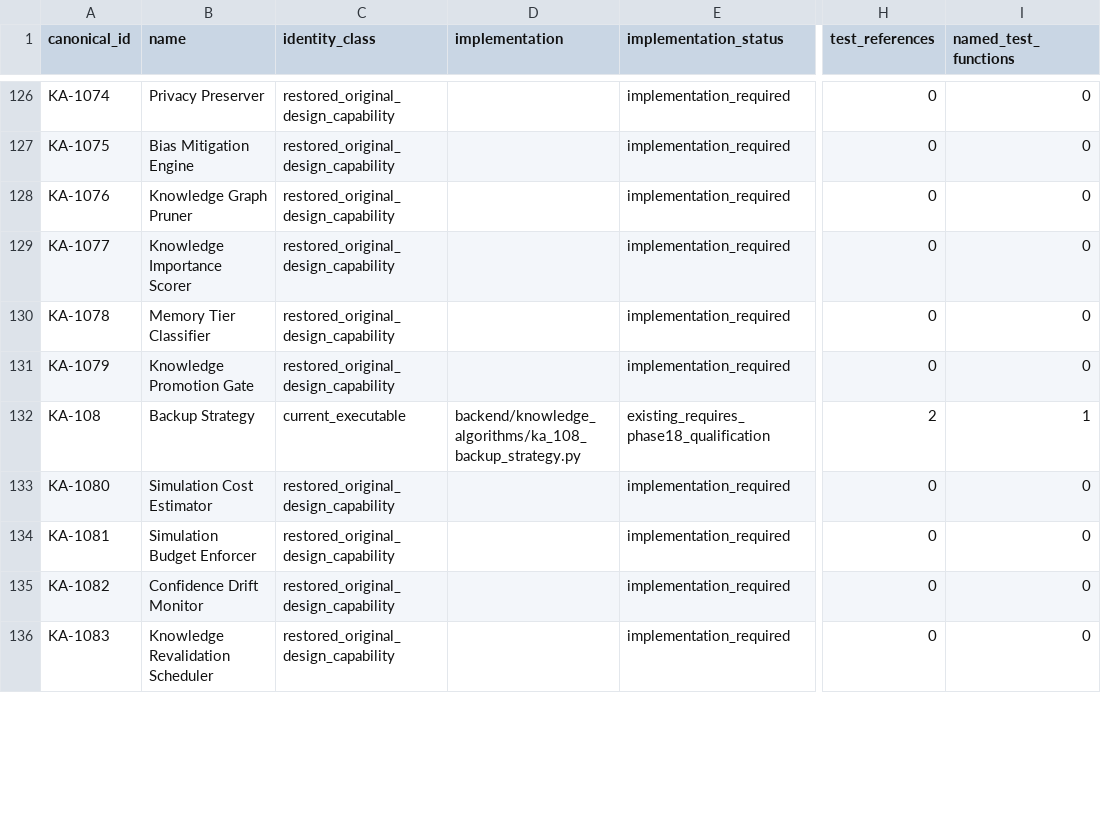
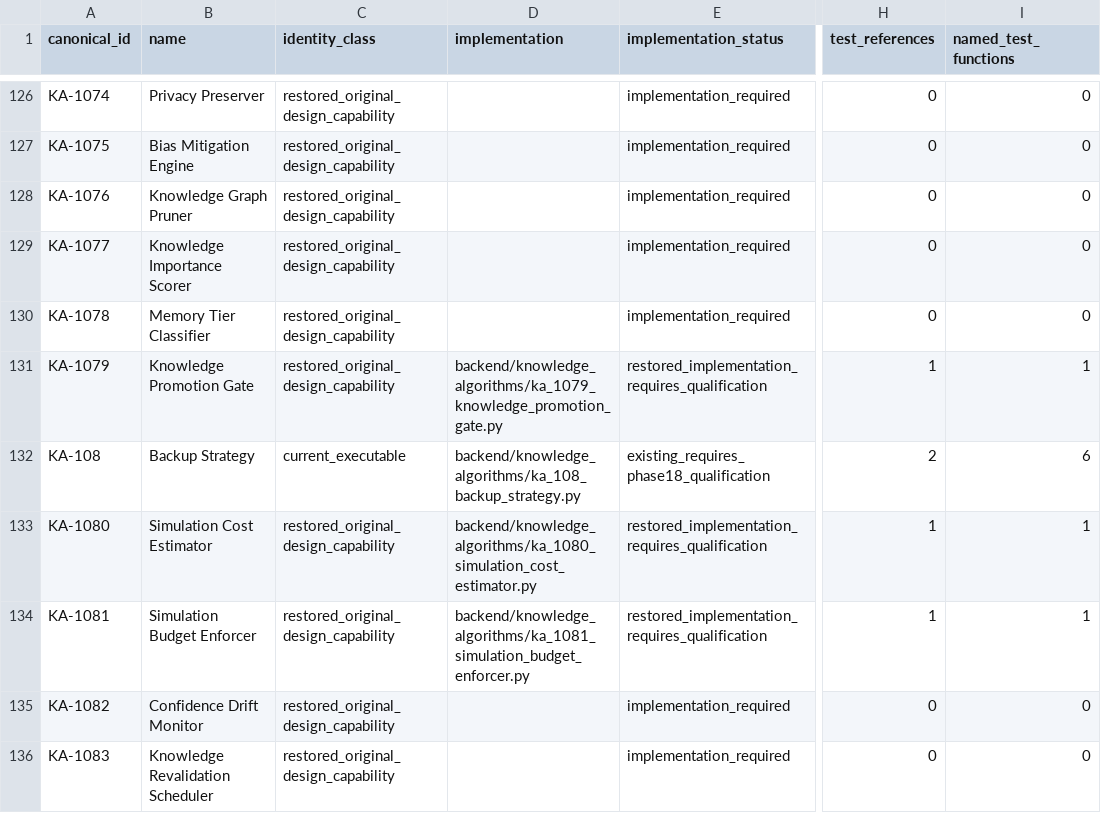
Before and after one commit to kherrera6219/DataLogicEngine, a CSV file: reports/production-readiness/2026/phase-18/ka-capability-crosswalk.csv, drawn as a sheet; only a part is shown, gaps mark what is left out; the diff covers the shown part only; the diff names each change by its address in the sheet, - before the commit and + after, or states it on an @@ line.

```diff
--- a/reports/production-readiness/2026/phase-18/ka-capability-crosswalk.csv
+++ b/reports/production-readiness/2026/phase-18/ka-capability-crosswalk.csv
-D131 (implementation): (empty)
+D131 (implementation): backend/knowledge_algorithms/ka_1079_knowledge_promotion_gate.py
-E131 (implementation_status): implementation_required
+E131 (implementation_status): restored_implementation_requires_qualification
-H131 (test_references): 0
+H131 (test_references): 1
-I131 (named_test_functions): 0
+I131 (named_test_functions): 1
-I132 (named_test_functions): 1
+I132 (named_test_functions): 6
-D133 (implementation): (empty)
+D133 (implementation): backend/knowledge_algorithms/ka_1080_simulation_cost_estimator.py
-E133:E134 (implementation_status): implementation_required
+E133:E134 (implementation_status): restored_implementation_requires_qualification
-H133:H134 (test_references): 0
+H133:H134 (test_references): 1
-I133:I134 (named_test_functions): 0
+I133:I134 (named_test_functions): 1
-D134 (implementation): (empty)
+D134 (implementation): backend/knowledge_algorithms/ka_1081_simulation_budget_enforcer.py
```
Also changed, not shown: 23 edited cells elsewhere in this file, docs/FILE_INVENTORY.csv, 41 other files.
